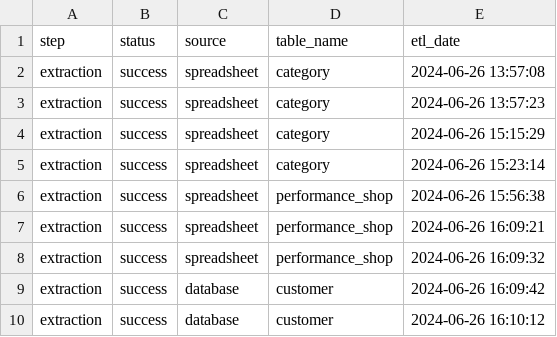
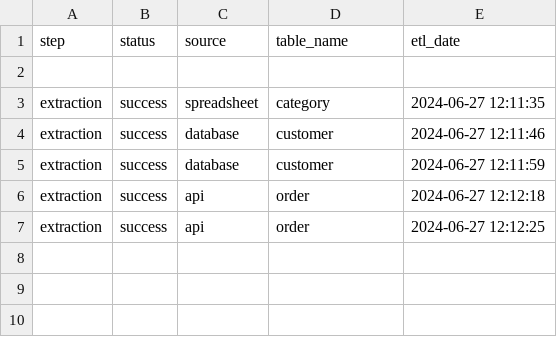
Before and after one commit to Kurikulum-Sekolah-Pacmann/ingestion_data_pipeline, a CSV file: log.csv, drawn as a sheet.

Commit message:
api order date

```diff
--- a/log.csv
+++ b/log.csv
@@ -1,10 +1,7 @@
 step,status,source,table_name,etl_date
-extraction,success,spreadsheet,category,2024-06-26 13:57:08
-extraction,success,spreadsheet,category,2024-06-26 13:57:23
-extraction,success,spreadsheet,category,2024-06-26 15:15:29
-extraction,success,spreadsheet,category,2024-06-26 15:23:14
-extraction,success,spreadsheet,performance_shop,2024-06-26 15:56:38
-extraction,success,spreadsheet,performance_shop,2024-06-26 16:09:21
-extraction,success,spreadsheet,performance_shop,2024-06-26 16:09:32
-extraction,success,database,customer,2024-06-26 16:09:42
-extraction,success,database,customer,2024-06-26 16:10:12
+
+extraction,success,spreadsheet,category,2024-06-27 12:11:35
+extraction,success,database,customer,2024-06-27 12:11:46
+extraction,success,database,customer,2024-06-27 12:11:59
+extraction,success,api,order,2024-06-27 12:12:18
+extraction,success,api,order,2024-06-27 12:12:25
```
Also changed, not shown: 7 other files.
